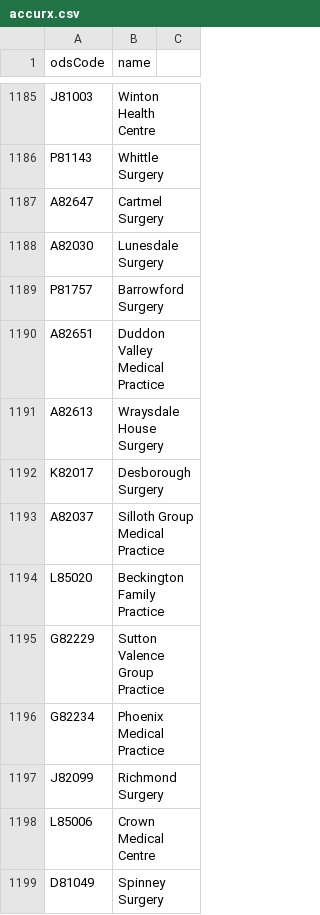
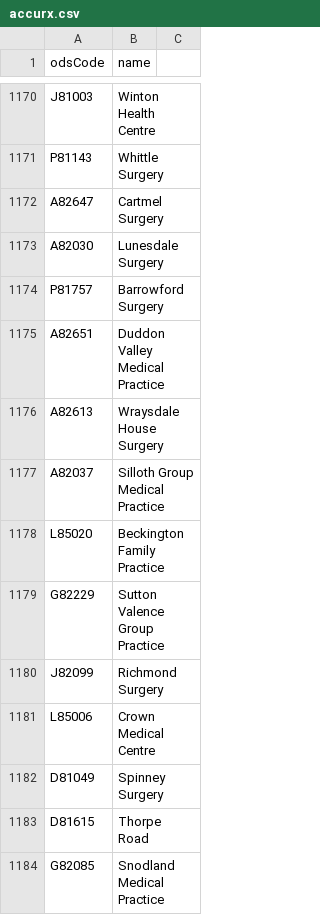
Before and after one commit to NHSDigital/nhs-app-api, a CSV file: sjr-config/utils/rulecreation/accurx.csv, drawn as a sheet; only a part is shown, gaps mark what is left out; the shorter side is filled out with more unchanged rows; removed rows and columns are numbered as before the commit, all else as after; the diff covers the shown part only; the diff names each change by its address in the sheet, - before the commit and + after, or states it on an @@ line.

```diff
--- a/sjr-config/utils/rulecreation/accurx.csv
+++ b/sjr-config/utils/rulecreation/accurx.csv
-row 1192: K82017 | Desborough Surgery
-row 1196: G82234 | Phoenix Medical Practice
```
Also changed, not shown: 5 added rows and 16 removed rows elsewhere in this file, 38 other files.
